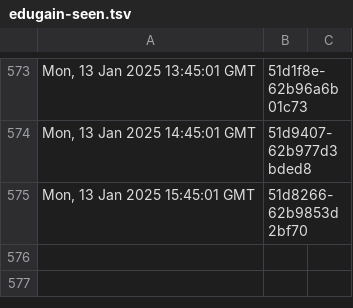
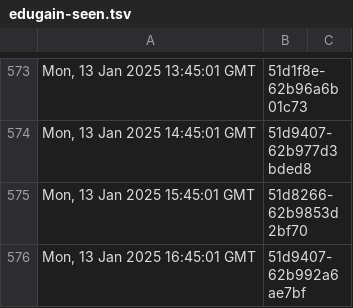
Before and after one commit to dnmvisser/test123, a TSV file: edugain-seen.tsv, drawn as a sheet; only a part is shown, gaps mark what is left out.

```diff
--- a/edugain-seen.tsv
+++ b/edugain-seen.tsv
@@ -575 +575,2 @@ Mon, 13 Jan 2025 14:45:01 GMT	"51d9407-62b977d3bded8"
 Mon, 13 Jan 2025 15:45:01 GMT	"51d8266-62b9853d2bf70"
+Mon, 13 Jan 2025 16:45:01 GMT	"51d9407-62b992a6ae7bf"
```
Also changed, not shown: 1 other file.
